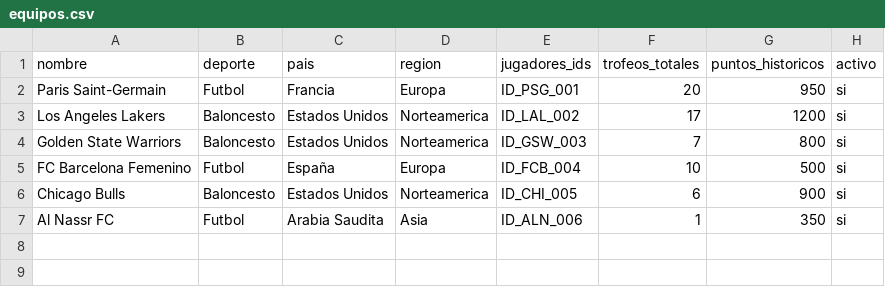
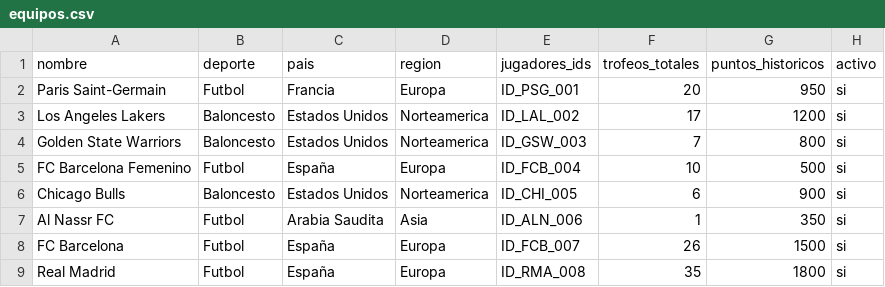
Before and after one commit to Fabricio1210/BDNR-FInal-Project, a CSV file: data/equipos.csv, drawn as a sheet; the diff names each change by its address in the sheet, - before the commit and + after, or states it on an @@ line.

```diff
--- a/data/equipos.csv
+++ b/data/equipos.csv
+row 8: FC Barcelona | Futbol | España | Europa | ID_FCB_007 | 26 | 1500 | si
+row 9: Real Madrid | Futbol | España | Europa | ID_RMA_008 | 35 | 1800 | si
```
Also changed, not shown: data/campos.csv, data/jugadores_equipos_historial.csv, 6 other files.
